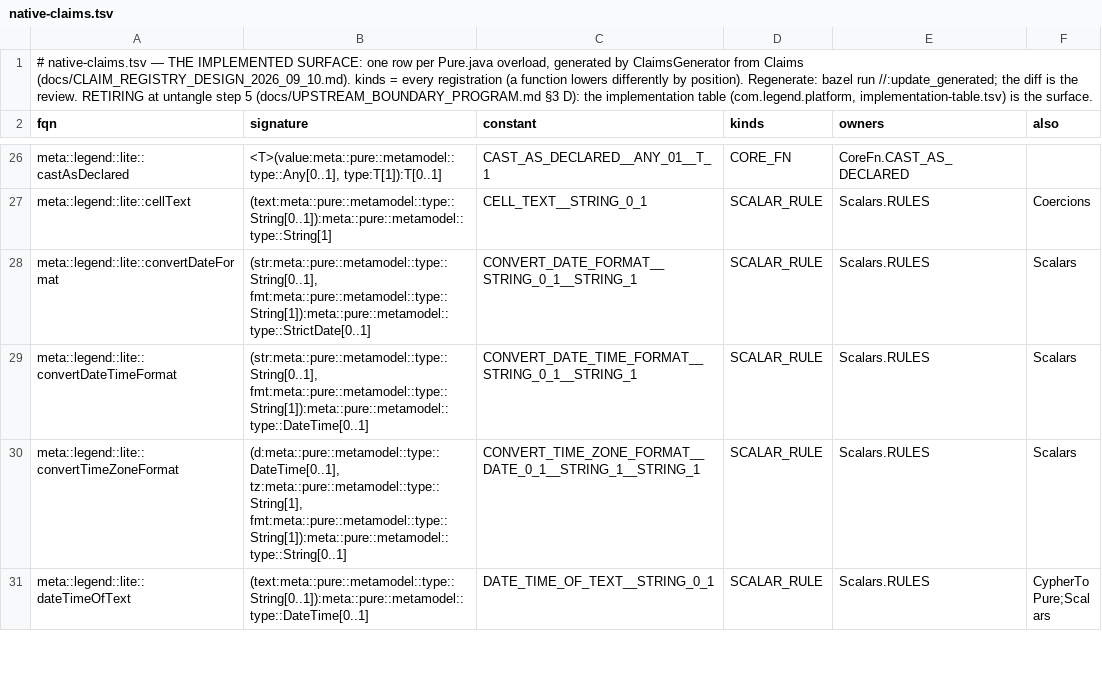
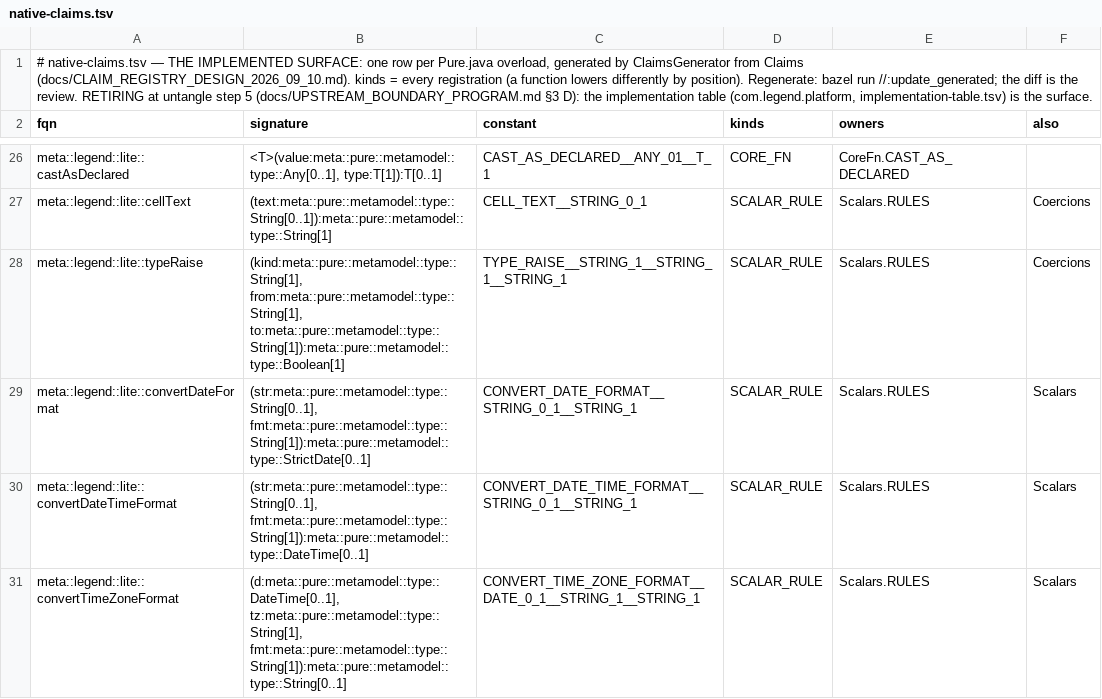
Before and after one commit to neema2/legend-lite, a TSV file: core/src/main/resources/com/legend/builtin/native-claims.tsv, drawn as a sheet; only a part is shown, gaps mark what is left out; the shorter side is filled out with more unchanged rows.

```diff
--- a/core/src/main/resources/com/legend/builtin/native-claims.tsv
+++ b/core/src/main/resources/com/legend/builtin/native-claims.tsv
@@ -27,2 +27,3 @@ meta::legend::lite::castAsDeclared	<T>(value:meta::pure::metamodel::type::Any[0.
 meta::legend::lite::cellText	(text:meta::pure::metamodel::type::String[0..1]):meta::pure::metamodel::type::String[1]	CELL_TEXT__STRING_0_1	SCALAR_RULE	Scalars.RULES	Coercions
+meta::legend::lite::typeRaise	(kind:meta::pure::metamodel::type::String[1], from:meta::pure::metamodel::type::String[1], to:meta::pure::metamodel::type::String[1]):meta::pure::metamodel::type::Boolean[1]	TYPE_RAISE__STRING_1__STRING_1__STRING_1	SCALAR_RULE	Scalars.RULES	Coercions
 meta::legend::lite::convertDateFormat	(str:meta::pure::metamodel::type::String[0..1], fmt:meta::pure::metamodel::type::String[1]):meta::pure::metamodel::type::StrictDate[0..1]	CONVERT_DATE_FORMAT__STRING_0_1__STRING_1	SCALAR_RULE	Scalars.RULES	Scalars
```
Also changed, not shown: 30 other files.
